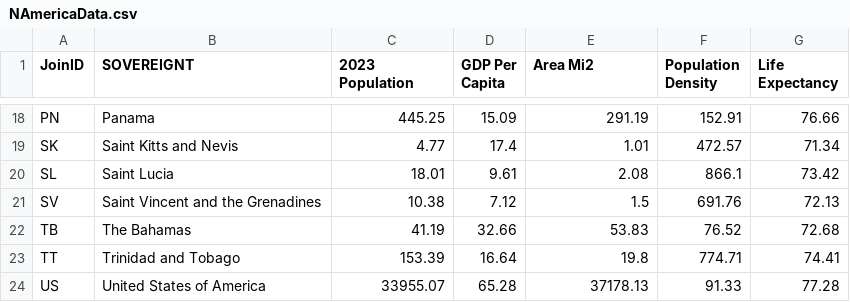
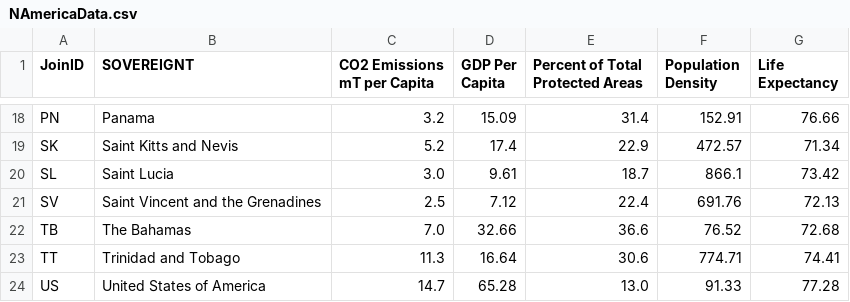
Before and after one commit to ajlarson24/Unit-3, a CSV file: Chapter 11/data/NAmericaData.csv, drawn as a sheet; only a part is shown, gaps mark what is left out; the diff covers the shown part only; the diff names each change by its address in the sheet, - before the commit and + after, or states it on an @@ line.

```diff
--- a/Chapter 11/data/NAmericaData.csv
+++ b/Chapter 11/data/NAmericaData.csv
-C1: 2023 Population
+C1: CO2 Emissions mT per Capita
-E1: Area Mi2
+E1: Percent of Total Protected Areas
-C18 (CO2 Emissions mT per Capita): 445.25
+C18 (CO2 Emissions mT per Capita): 3.2
-E18 (Percent of Total Protected Areas): 291.19
+E18 (Percent of Total Protected Areas): 31.4
-C19 (CO2 Emissions mT per Capita): 4.77
+C19 (CO2 Emissions mT per Capita): 5.2
-E19 (Percent of Total Protected Areas): 1.01
+E19 (Percent of Total Protected Areas): 22.9
-C20 (CO2 Emissions mT per Capita): 18.01
+C20 (CO2 Emissions mT per Capita): 3.0
-E20 (Percent of Total Protected Areas): 2.08
+E20 (Percent of Total Protected Areas): 18.7
-C21 (CO2 Emissions mT per Capita): 10.38
+C21 (CO2 Emissions mT per Capita): 2.5
-E21 (Percent of Total Protected Areas): 1.5
+E21 (Percent of Total Protected Areas): 22.4
-C22 (CO2 Emissions mT per Capita): 41.19
+C22 (CO2 Emissions mT per Capita): 7.0
-E22 (Percent of Total Protected Areas): 53.83
+E22 (Percent of Total Protected Areas): 36.6
-C23 (CO2 Emissions mT per Capita): 153.39
+C23 (CO2 Emissions mT per Capita): 11.3
-E23 (Percent of Total Protected Areas): 19.8
+E23 (Percent of Total Protected Areas): 30.6
-C24 (CO2 Emissions mT per Capita): 33955.07
+C24 (CO2 Emissions mT per Capita): 14.7
-E24 (Percent of Total Protected Areas): 37178.13
+E24 (Percent of Total Protected Areas): 13.0
```
Also changed, not shown: 32 edited cells elsewhere in this file, 4 other files.
